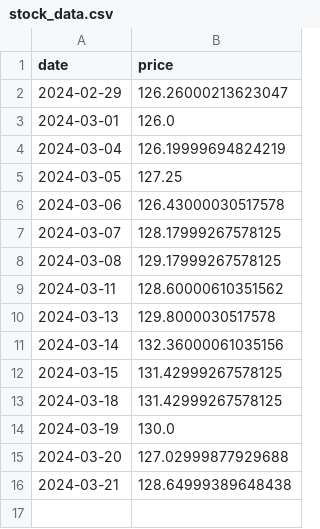
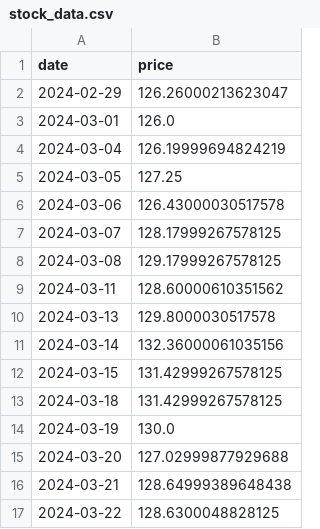
Before and after one commit to fish-381/asx-game-bot, a CSV file: data/ETPMPT/stock_data.csv, drawn as a sheet; the diff names each change by its address in the sheet, - before the commit and + after, or states it on an @@ line.

```diff
--- a/data/ETPMPT/stock_data.csv
+++ b/data/ETPMPT/stock_data.csv
+row 17: 2024-03-22 | 128.6300048828125
```
Also changed, not shown: data/ETPMAG/stock_data.csv, 1 other file.
